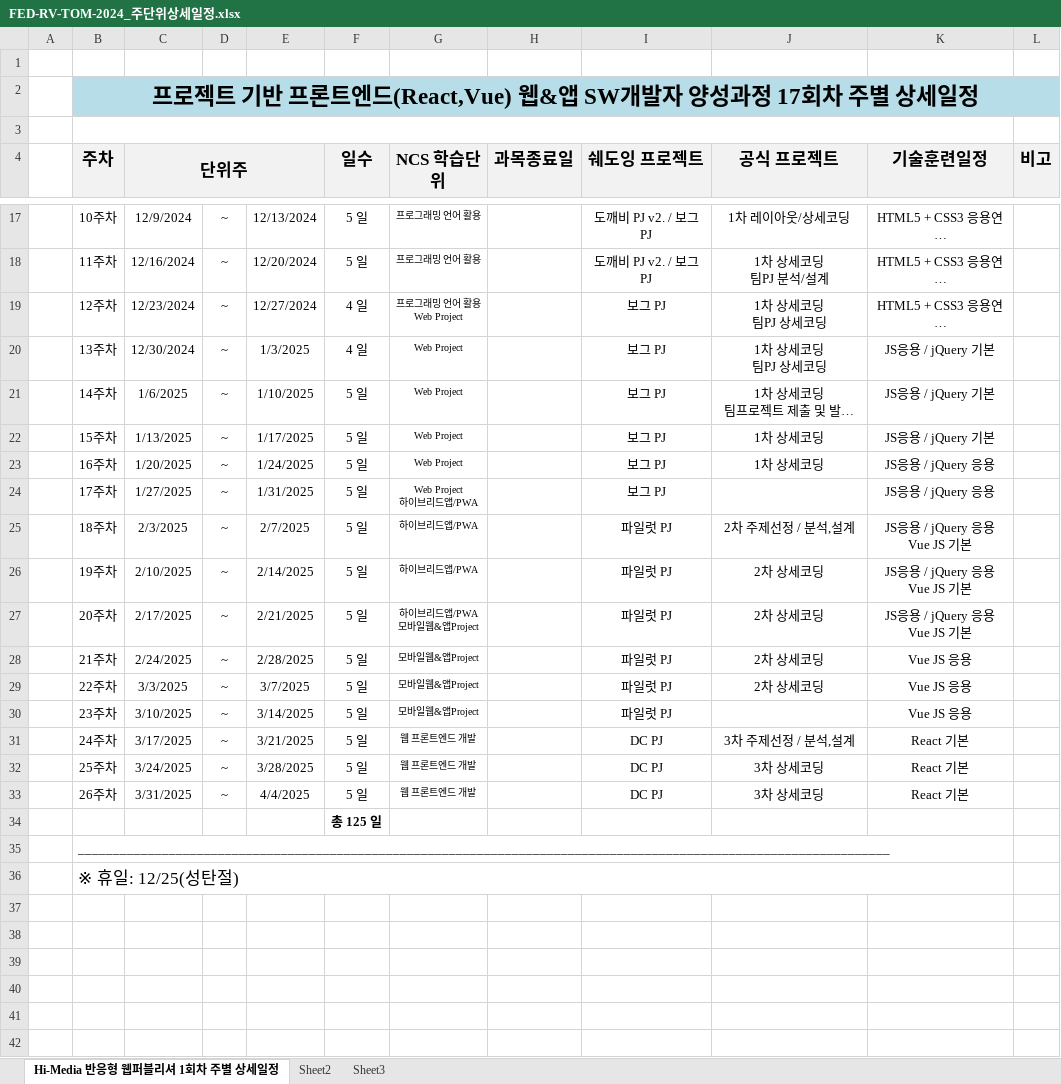
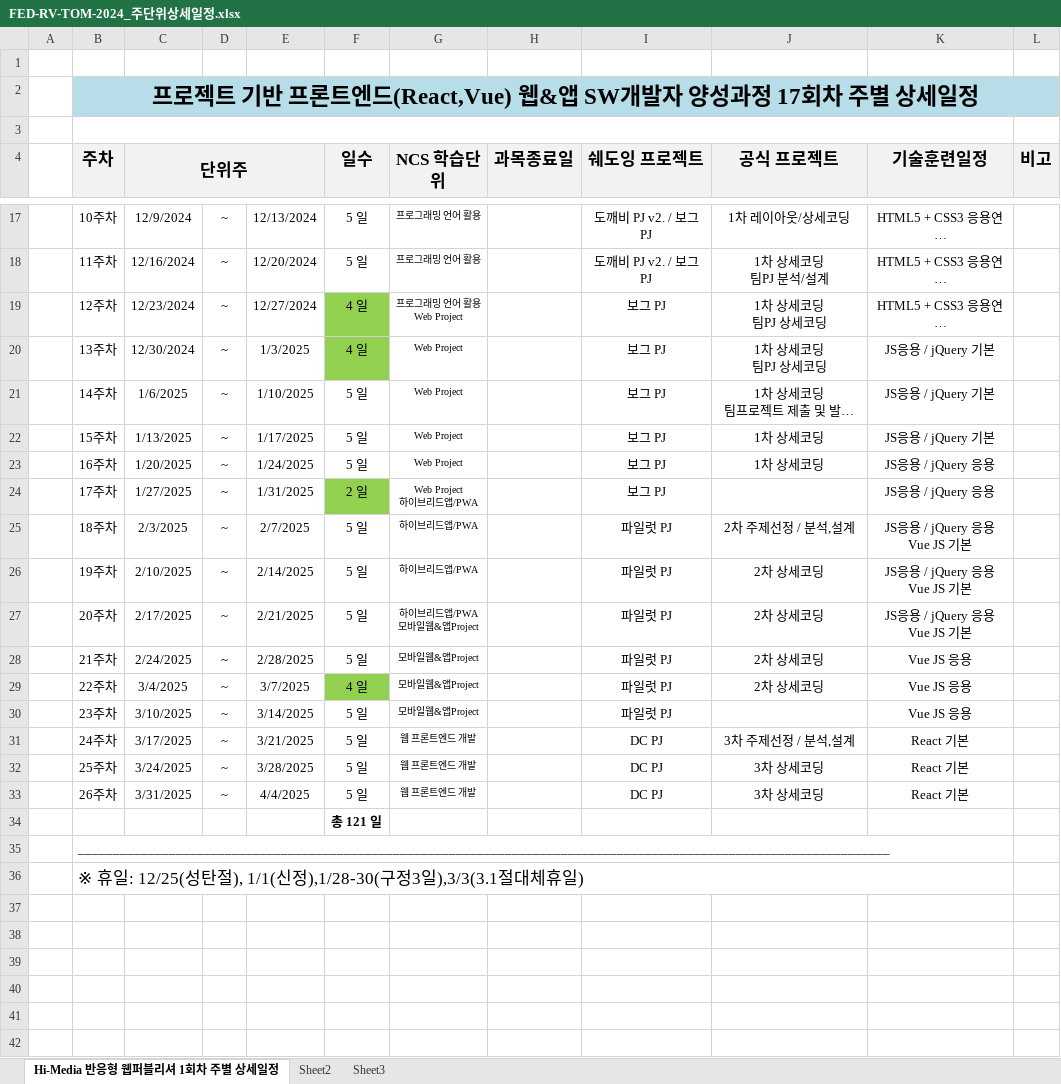
Before and after one commit to tombap8/FED-RV-TOM-2024, an Excel workbook: 000.커리큐럼/주단위상세일정엑셀/FED-RV-TOM-2024_주단위상세일정.xlsx, sheet Hi-Media 반응형 웹퍼블리셔 1회차 주별 상세일정, drawn as a sheet; only a part is shown, gaps mark what is left out; long unchanged cells end in …; values as stored, in another font and other column widths than the file's, no borders; the diff covers the shown part only; the diff names each change by its address in the sheet, - before the commit and + after, or states it on an @@ line.

```diff
--- a/000.커리큐럼/주단위상세일정엑셀/FED-RV-TOM-2024_주단위상세일정.xlsx (sheet Hi-Media 반응형 웹퍼블리셔 1회차 주별 상세일정)
+++ b/000.커리큐럼/주단위상세일정엑셀/FED-RV-TOM-2024_주단위상세일정.xlsx (sheet Hi-Media 반응형 웹퍼블리셔 1회차 주별 상세일정)
-F19:F20 fill: none
+F19:F20 fill: #92D050
-F24 (일수): 5 일
+F24 (일수): 2 일
-F24 fill: none
+F24 fill: #92D050
-C29 (단위주): 3/3/2025
+C29 (단위주): 3/4/2025
-F29 (일수): 5 일
+F29 (일수): 4 일
-F29 fill: none
+F29 fill: #92D050
-F34 (일수): 총 125 일
+F34 (일수): 총 121 일
-B36 (주차): ※ 휴일: 12/25(성탄절)
+B36 (주차): ※ 휴일: 12/25(성탄절), 1/1(신정),1/28-30(구정3일),3/3(3.1절대체휴일)
+row 37: (empty)
+row 38: (empty)
+row 39: (empty)
+row 40: (empty)
+row 41: (empty)
+row 42: (empty)
```
Also changed, not shown: 5 added rows and cell formats elsewhere in this sheet, 1 other file.
